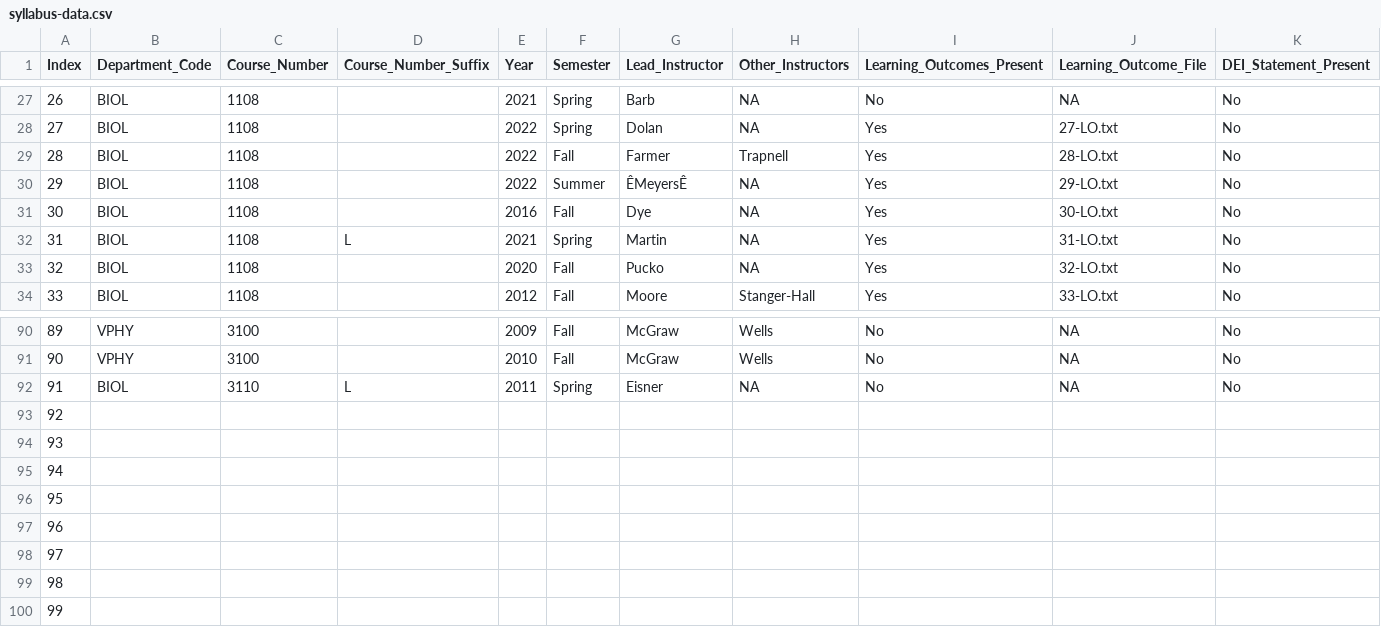
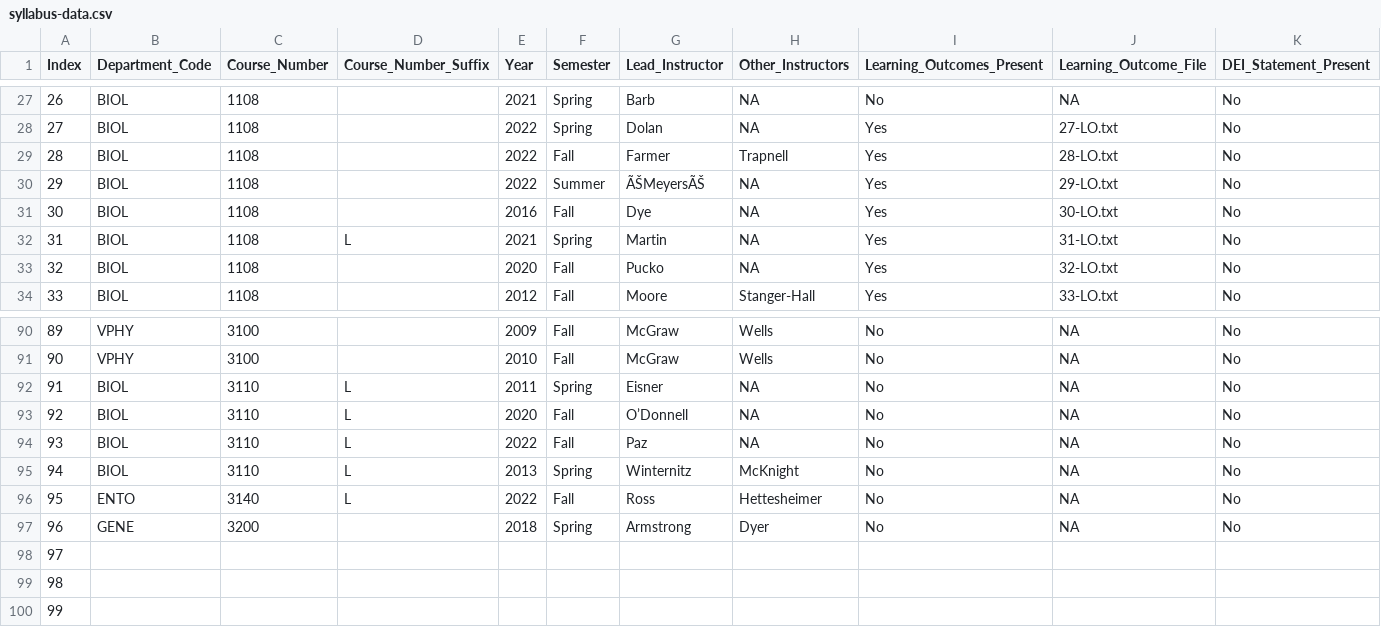
Before and after one commit to MajewskaLab/syllabus-review-project, a CSV file: syllabus-data.csv, drawn as a sheet; only a part is shown, gaps mark what is left out; removed rows and columns are numbered as before the commit, all else as after; rows hold the shown columns only; the diff names each change by its address in the sheet, - before the commit and + after, or states it on an @@ line.

```diff
--- a/syllabus-data.csv
+++ b/syllabus-data.csv
-G30 (Lead_Instructor): ÊMeyersÊ
+G30 (Lead_Instructor): ÃŠMeyersÃŠ
-row 93: 92
-row 94: 93
-row 95: 94
-row 96: 95
-row 97: 96
+row 93: 92 | BIOL | 3110 | L | 2020 | Fall | O’Donnell | NA | No | NA | No
+row 94: 93 | BIOL | 3110 | L | 2022 | Fall | Paz | NA | No | NA | No
+row 95: 94 | BIOL | 3110 | L | 2013 | Spring | Winternitz | McKnight | No | NA | No
+row 96: 95 | ENTO | 3140 | L | 2022 | Fall | Ross | Hettesheimer | No | NA | No
+row 97: 96 | GENE | 3200 |  | 2018 | Spring | Armstrong | Dyer | No | NA | No
```
Also changed, not shown: 13 other files.
